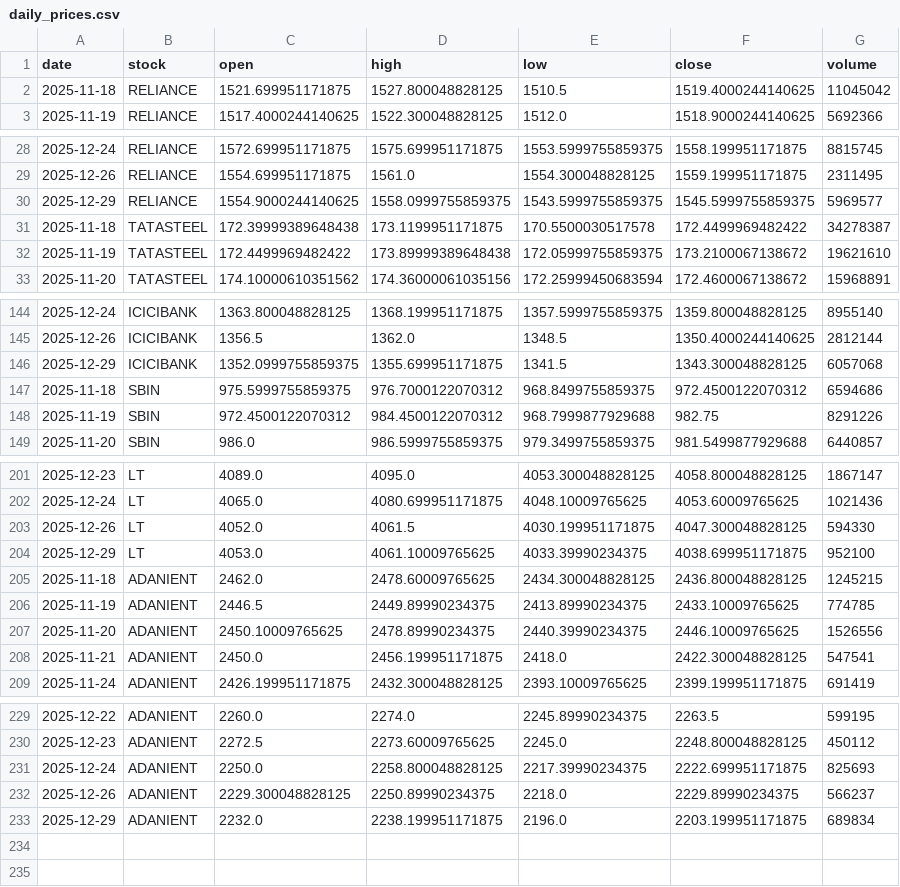
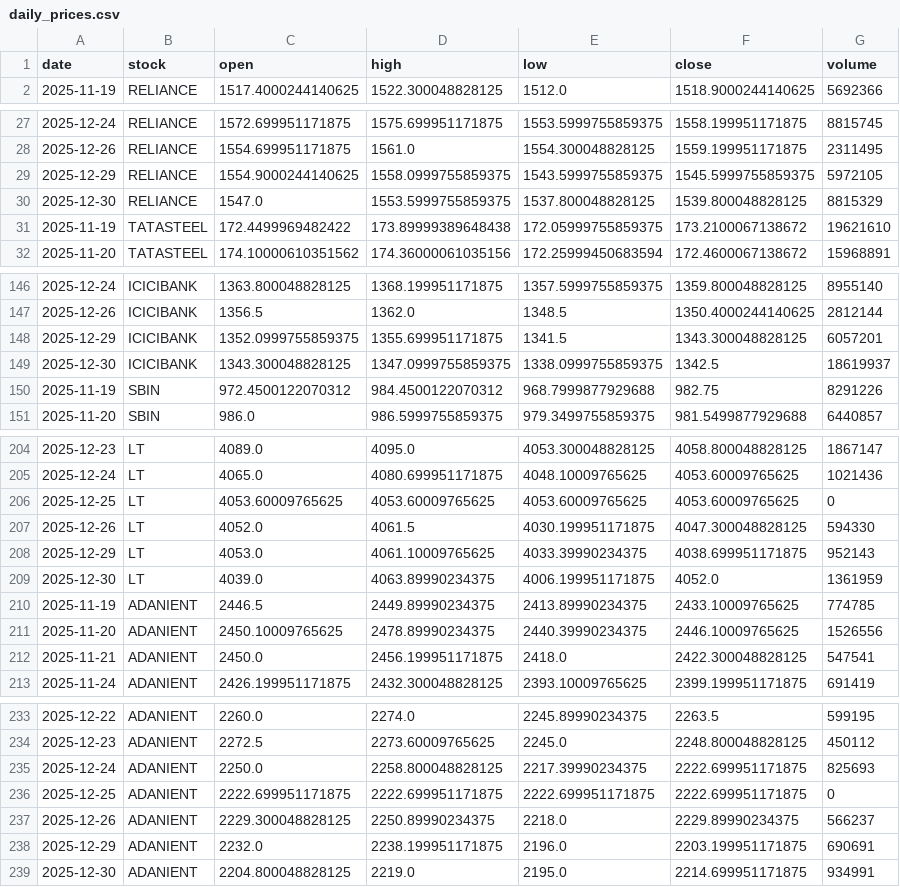
Before and after one commit to Aarthy-26/investment-analysis-website, a CSV file: data/daily_prices.csv, drawn as a sheet; only a part is shown, gaps mark what is left out; the diff covers the shown part only.

```diff
--- a/data/daily_prices.csv
+++ b/data/daily_prices.csv
@@ -1,3 +1,2 @@
 date,stock,open,high,low,close,volume
-2025-11-18,RELIANCE,1521.699951171875,1527.800048828125,1510.5,1519.4000244140625,11045042
 2025-11-19,RELIANCE,1517.4000244140625,1522.300048828125,1512.0,1518.9000244140625,5692366
@@ -29,4 +28,4 @@ date,stock,open,high,low,close,volume
 2025-12-26,RELIANCE,1554.699951171875,1561.0,1554.300048828125,1559.199951171875,2311495
-2025-12-29,RELIANCE,1554.9000244140625,1558.0999755859375,1543.5999755859375,1545.5999755859375,5969577
-2025-11-18,TATASTEEL,172.39999389648438,173.1199951171875,170.5500030517578,172.4499969482422,34278387
+2025-12-29,RELIANCE,1554.9000244140625,1558.0999755859375,1543.5999755859375,1545.5999755859375,5972105
+2025-12-30,RELIANCE,1547.0,1553.5999755859375,1537.800048828125,1539.800048828125,8815329
 2025-11-19,TATASTEEL,172.4499969482422,173.89999389648438,172.05999755859375,173.2100067138672,19621610
@@ -145,4 +147,4 @@ date,stock,open,high,low,close,volume
 2025-12-26,ICICIBANK,1356.5,1362.0,1348.5,1350.4000244140625,2812144
-2025-12-29,ICICIBANK,1352.0999755859375,1355.699951171875,1341.5,1343.300048828125,6057068
-2025-11-18,SBIN,975.5999755859375,976.7000122070312,968.8499755859375,972.4500122070312,6594686
+2025-12-29,ICICIBANK,1352.0999755859375,1355.699951171875,1341.5,1343.300048828125,6057201
+2025-12-30,ICICIBANK,1343.300048828125,1347.0999755859375,1338.0999755859375,1342.5,18619937
 2025-11-19,SBIN,972.4500122070312,984.4500122070312,968.7999877929688,982.75,8291226
@@ -202,5 +205,6 @@ date,stock,open,high,low,close,volume
 2025-12-24,LT,4065.0,4080.699951171875,4048.10009765625,4053.60009765625,1021436
+2025-12-25,LT,4053.60009765625,4053.60009765625,4053.60009765625,4053.60009765625,0
 2025-12-26,LT,4052.0,4061.5,4030.199951171875,4047.300048828125,594330
-2025-12-29,LT,4053.0,4061.10009765625,4033.39990234375,4038.699951171875,952100
-2025-11-18,ADANIENT,2462.0,2478.60009765625,2434.300048828125,2436.800048828125,1245215
+2025-12-29,LT,4053.0,4061.10009765625,4033.39990234375,4038.699951171875,952143
+2025-12-30,LT,4039.0,4063.89990234375,4006.199951171875,4052.0,1361959
 2025-11-19,ADANIENT,2446.5,2449.89990234375,2413.89990234375,2433.10009765625,774785
@@ -231,3 +235,5 @@ date,stock,open,high,low,close,volume
 2025-12-24,ADANIENT,2250.0,2258.800048828125,2217.39990234375,2222.699951171875,825693
+2025-12-25,ADANIENT,2222.699951171875,2222.699951171875,2222.699951171875,2222.699951171875,0
 2025-12-26,ADANIENT,2229.300048828125,2250.89990234375,2218.0,2229.89990234375,566237
-2025-12-29,ADANIENT,2232.0,2238.199951171875,2196.0,2203.199951171875,689834
+2025-12-29,ADANIENT,2232.0,2238.199951171875,2196.0,2203.199951171875,690691
+2025-12-30,ADANIENT,2204.800048828125,2219.0,2195.0,2214.699951171875,934991
```
Also changed, not shown: 8 added rows, 4 removed rows and 4 edited cells elsewhere in this file.
